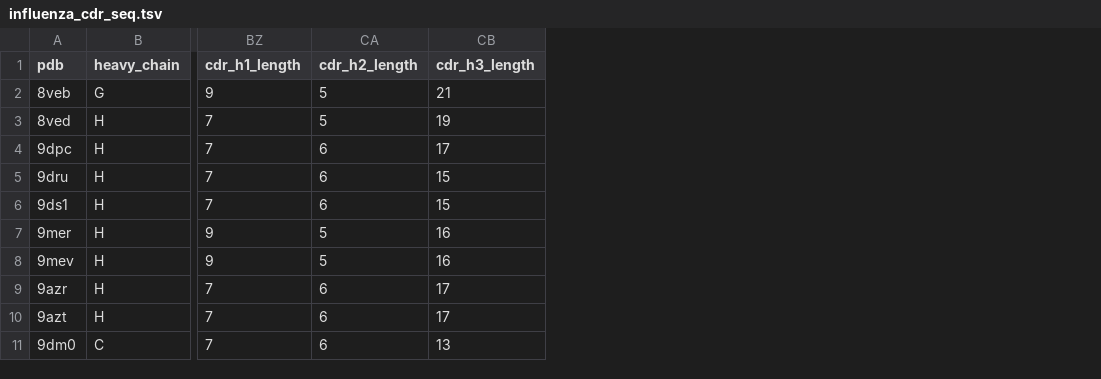
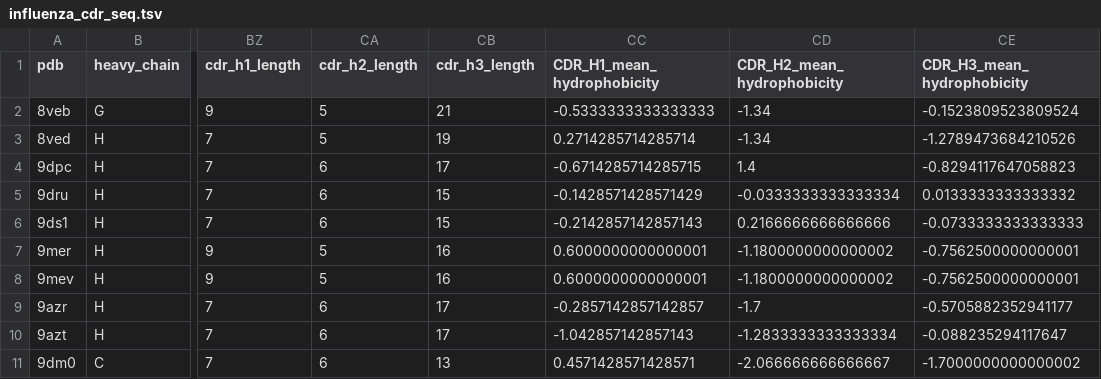
Before and after one commit to datascience-2025-group4/group04-team02, a TSV file: data cleanup/influenza_cdr_seq.tsv, drawn as a sheet; only a part is shown, gaps mark what is left out; the diff names each change by its address in the sheet, - before the commit and + after, or states it on an @@ line.

```diff
--- a/data cleanup/influenza_cdr_seq.tsv
+++ b/data cleanup/influenza_cdr_seq.tsv
+column CC (CDR_H1_mean_hydrophobicity), rows 2-11: -0.5333333333333333 | 0.2714285714285714 | -0.6714285714285715 | -0.1428571428571429 | -0.2142857142857143 | 0.6000000000000001 | 0.6000000000000001 | -0.2857142857142857 | -1.042857142857143 | 0.4571428571428571
+column CD (CDR_H2_mean_hydrophobicity), rows 2-11: -1.34 | -1.34 | 1.4 | -0.0333333333333334 | 0.2166666666666666 | -1.1800000000000002 | -1.1800000000000002 | -1.7 | -1.2833333333333334 | -2.066666666666667
+column CE (CDR_H3_mean_hydrophobicity), rows 2-11: -0.1523809523809524 | -1.2789473684210526 | -0.8294117647058823 | 0.0133333333333332 | -0.0733333333333333 | -0.7562500000000001 | -0.7562500000000001 | -0.5705882352941177 | -0.088235294117647 | -1.7000000000000002
```
Also changed, not shown: data cleanup/human_cdr_seq.tsv, 4 other files.
